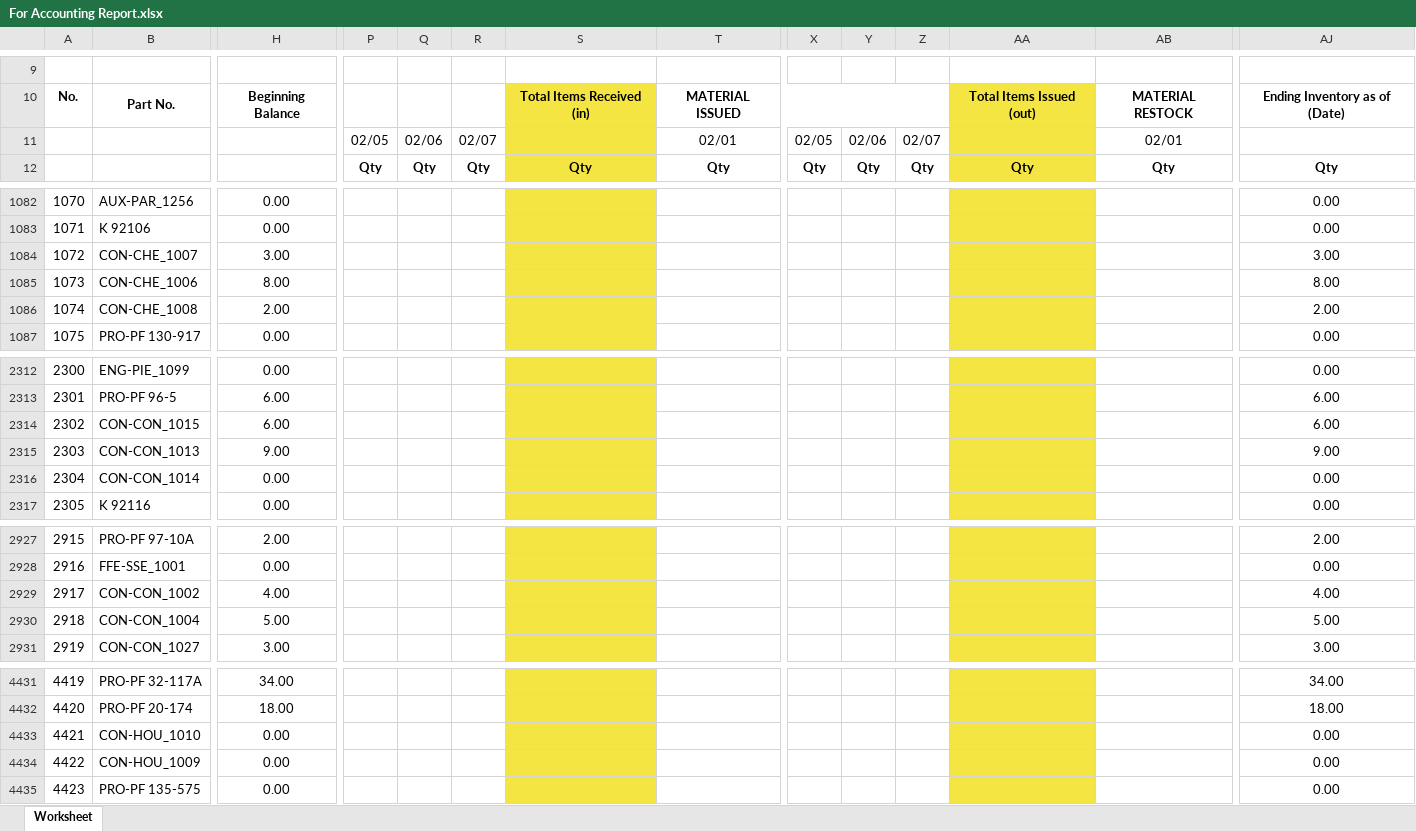
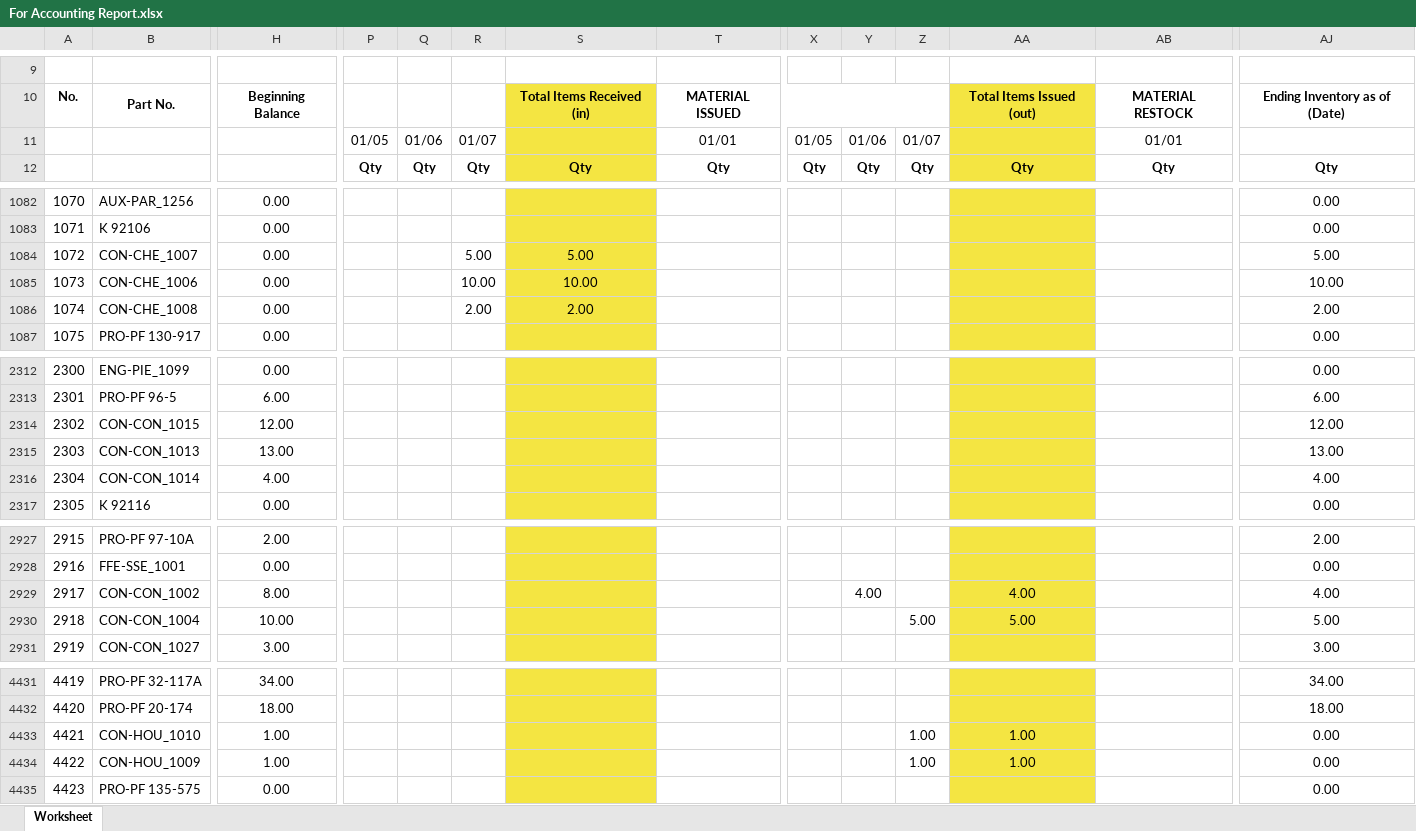
Before and after one commit to JonahBenares/progen, an Excel workbook: For Accounting Report.xlsx, sheet Worksheet, drawn as a sheet; only a part is shown, gaps mark what is left out; values as stored, in another font and other column widths than the file's, no borders; charts and pictures not drawn; removed rows and columns are numbered as before the commit, all else as after; rows hold the shown columns only; the diff covers the shown part only; the diff names each change by its address in the sheet, - before the commit and + after, or states it on an @@ line.

```diff
--- a/For Accounting Report.xlsx (sheet Worksheet)
+++ b/For Accounting Report.xlsx (sheet Worksheet)
-row 11:  |  |  | 02/05 | 02/06 | 02/07 |  | 02/01 | 02/05 | 02/06 | 02/07 |  | 02/01
+row 11:  |  |  | 01/05 | 01/06 | 01/07 |  | 01/01 | 01/05 | 01/06 | 01/07 |  | 01/01
-H1084: 3.00
+H1084: 0.00
-R1084: (empty)
+R1084: 5.00
-S1084: (empty)
+S1084: 5.00
-AJ1084: 3.00
+AJ1084: 5.00
-H1085: 8.00
+H1085: 0.00
-R1085: (empty)
+R1085: 10.00
-S1085: (empty)
+S1085: 10.00
-AJ1085: 8.00
+AJ1085: 10.00
-H1086: 2.00
+H1086: 0.00
-R1086: (empty)
+R1086: 2.00
-S1086: (empty)
+S1086: 2.00
-H2314: 6.00
+H2314: 12.00
-AJ2314: 6.00
+AJ2314: 12.00
-H2315: 9.00
+H2315: 13.00
-AJ2315: 9.00
+AJ2315: 13.00
-H2316: 0.00
+H2316: 4.00
-AJ2316: 0.00
+AJ2316: 4.00
-H2929: 4.00
+H2929: 8.00
-Y2929: (empty)
+Y2929: 4.00
-AA2929: (empty)
+AA2929: 4.00
-H2930: 5.00
+H2930: 10.00
-Z2930: (empty)
+Z2930: 5.00
-AA2930: (empty)
+AA2930: 5.00
-H4433:H4434: 0.00
+H4433:H4434: 1.00
-Z4433:Z4434: (empty)
+Z4433:Z4434: 1.00
-AA4433:AA4434: (empty)
+AA4433:AA4434: 1.00
```
Also changed, not shown: 61 edited cells elsewhere in this sheet, application/controllers/Reports.xlsx, 2 other files.
